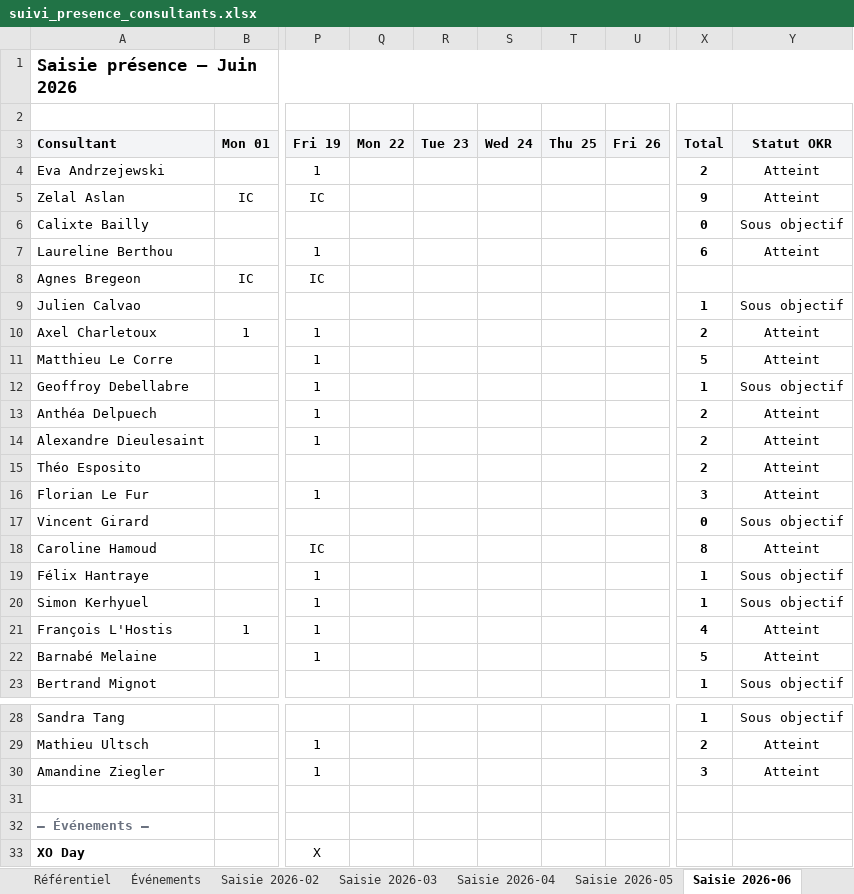
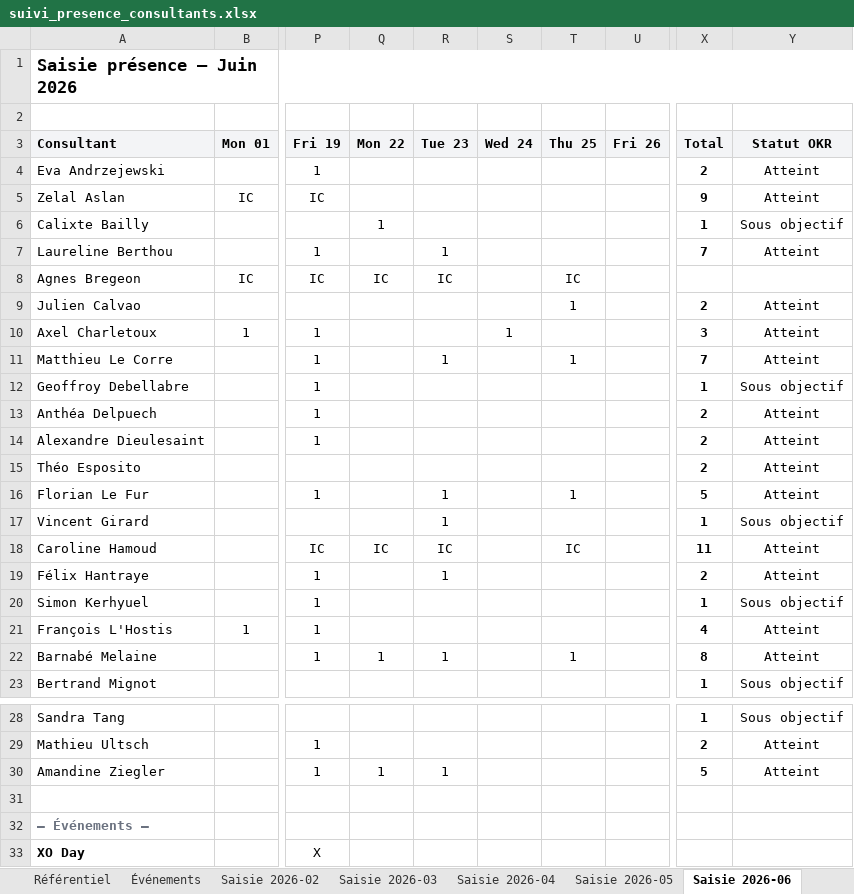
Before and after one commit to jeremie-kieffer/ikxo-presence-dashboard, an Excel workbook: public/data/suivi_presence_consultants.xlsx, sheet Saisie 2026-06, drawn as a sheet; only a part is shown, gaps mark what is left out; values as stored, in another font and other column widths than the file's, no borders; conditional formats not drawn; the diff names each change by its address in the sheet, - before the commit and + after, or states it on an @@ line.

Commit message:
Mise a jour presences <mois> 2026

```diff
--- a/public/data/suivi_presence_consultants.xlsx (sheet Saisie 2026-06)
+++ b/public/data/suivi_presence_consultants.xlsx (sheet Saisie 2026-06)
-Q6 (Mon 22): (empty)
+Q6 (Mon 22): 1
-X6 (Total): 0
+X6 (Total): 1
-R7 (Tue 23): (empty)
+R7 (Tue 23): 1
-X7 (Total): 6
+X7 (Total): 7
-Q8 (Mon 22): (empty)
+Q8 (Mon 22): IC
-R8 (Tue 23): (empty)
+R8 (Tue 23): IC
-T8 (Thu 25): (empty)
+T8 (Thu 25): IC
-T9 (Thu 25): (empty)
+T9 (Thu 25): 1
-X9 (Total): 1
+X9 (Total): 2
-Y9 (Statut OKR): Sous objectif
+Y9 (Statut OKR): Atteint
-S10 (Wed 24): (empty)
+S10 (Wed 24): 1
-X10 (Total): 2
+X10 (Total): 3
-R11 (Tue 23): (empty)
+R11 (Tue 23): 1
-T11 (Thu 25): (empty)
+T11 (Thu 25): 1
-X11 (Total): 5
+X11 (Total): 7
-R16:R17 (Tue 23): (empty)
+R16:R17 (Tue 23): 1
-T16 (Thu 25): (empty)
+T16 (Thu 25): 1
-X16 (Total): 3
+X16 (Total): 5
-X17 (Total): 0
+X17 (Total): 1
-Q18 (Mon 22): (empty)
+Q18 (Mon 22): IC
-R18 (Tue 23): (empty)
+R18 (Tue 23): IC
-T18 (Thu 25): (empty)
+T18 (Thu 25): IC
-X18 (Total): 8
+X18 (Total): 11
-R19 (Tue 23): (empty)
+R19 (Tue 23): 1
-X19 (Total): 1
+X19 (Total): 2
-Y19 (Statut OKR): Sous objectif
+Y19 (Statut OKR): Atteint
-Q22 (Mon 22): (empty)
+Q22 (Mon 22): 1
-R22 (Tue 23): (empty)
+R22 (Tue 23): 1
-T22 (Thu 25): (empty)
+T22 (Thu 25): 1
-X22 (Total): 5
+X22 (Total): 8
-Q30 (Mon 22): (empty)
+Q30 (Mon 22): 1
-R30 (Tue 23): (empty)
+R30 (Tue 23): 1
-X30 (Total): 3
+X30 (Total): 5
```
Also changed, not shown: sheet Synthèse consultant, sheet Synthèse mensuelle.
